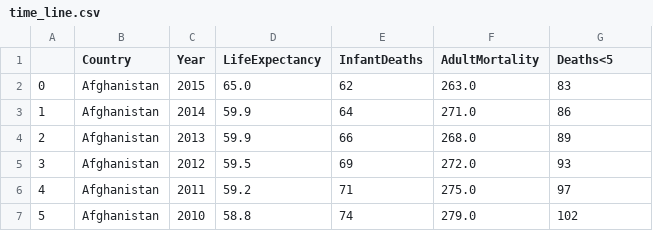
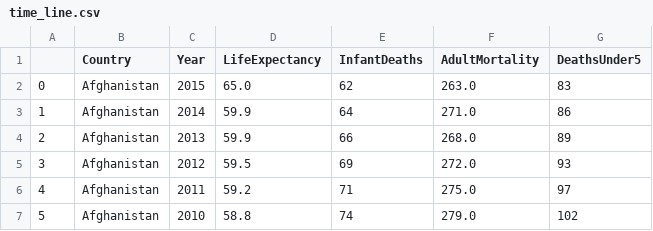
Before and after one commit to roberto98/DataViz-Project, a CSV file: python/CSV/time_line.csv, drawn as a sheet; only a part is shown.

Commit message:
Timeline
- Quasi finito, bisogna fixare il plot finale (specie se viene scelto Deaths)
- Va aggiunta la legenda poi

```diff
--- a/python/CSV/time_line.csv
+++ b/python/CSV/time_line.csv
@@ -1,2 +1,2 @@
-,Country,Year,LifeExpectancy,InfantDeaths,AdultMortality,Deaths<5
+,Country,Year,LifeExpectancy,InfantDeaths,AdultMortality,DeathsUnder5
 0,Afghanistan,2015,65.0,62,263.0,83
```
Also changed, not shown: 6 other files.
